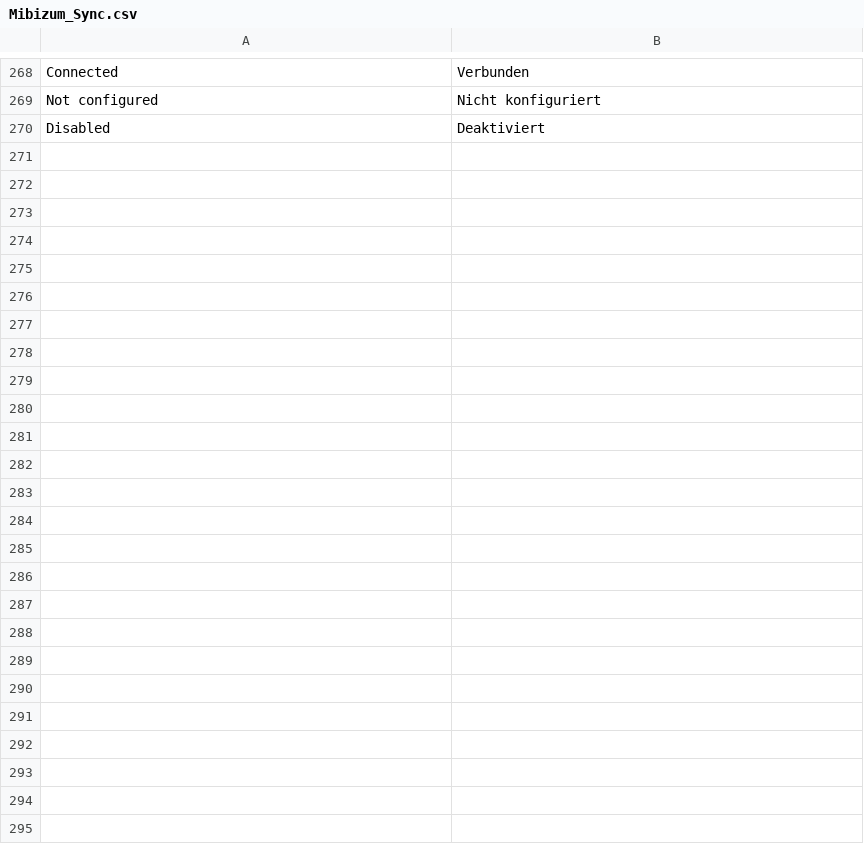
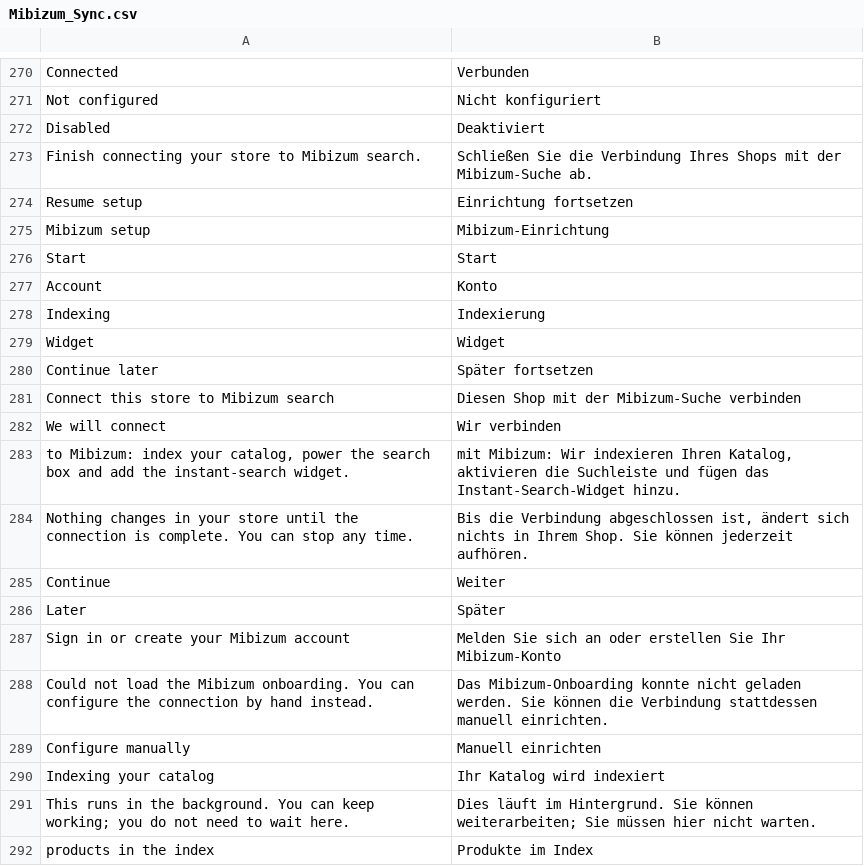
Before and after one commit to Mibizum/magento-openMage, a CSV file: src/app/locale/de_DE/Mibizum_Sync.csv, drawn as a sheet; only a part is shown, gaps mark what is left out; the diff covers the shown part only; the diff names each change by its address in the sheet, - before the commit and + after, or states it on an @@ line.

Commit message:
Mibizum Sync v0.6.8 (Magento 1.9.x / OpenMage)
Since v0.6.3:
- First-run install wizard, native shell + hosted onboarding (0.6.4).
- Reindex/wizard "products in index" fixes; search limit clamp (0.6.5).
- Admin cleanup: removed a duplicate Debug toggle and a stale default (0.6.6).
- Security hardening: every state-changing admin action requires POST + form_key;
  the per-badge Delete submits via POST, not a GET link (CSRF) (0.6.7).
- API key naming: the two fields are now "Private API key" (write/indexing,
  secret, regenerate if exposed) and "Public API key" (read/search, goes in the
  widget, safe to expose), with help text + i18n in all 6 locales (0.6.8).
- README: compatibility table (Magento CE 1.9.x / OpenMage 20.x, PHP 5.4-8.3,
  verified live on 1.9.4.5) + Documentation links to docs.mibizum.io/magento.

```diff
--- a/src/app/locale/de_DE/Mibizum_Sync.csv
+++ b/src/app/locale/de_DE/Mibizum_Sync.csv
+row 273: Finish connecting your store to Mibizum search. | Schließen Sie die Verbindung Ihres Shops mit der Mibizum-Suche ab.
+row 274: Resume setup | Einrichtung fortsetzen
+row 275: Mibizum setup | Mibizum-Einrichtung
+row 276: Start | Start
+row 277: Account | Konto
+row 278: Indexing | Indexierung
+row 279: Widget | Widget
+row 280: Continue later | Später fortsetzen
+row 281: Connect this store to Mibizum search | Diesen Shop mit der Mibizum-Suche verbinden
+row 282: We will connect | Wir verbinden
+row 283: to Mibizum: index your catalog, power the search box and add the instant-search widget. | mit Mibizum: Wir indexieren Ihren Katalog, aktivieren die Suchleiste und fügen das Instant-Search-Widget hinzu.
+row 284: Nothing changes in your store until the connection is complete. You can stop any time. | Bis die Verbindung abgeschlossen ist, ändert sich nichts in Ihrem Shop. Sie können jederzeit aufhören.
+row 285: Continue | Weiter
+row 286: Later | Später
+row 287: Sign in or create your Mibizum account | Melden Sie sich an oder erstellen Sie Ihr Mibizum-Konto
+row 288: Could not load the Mibizum onboarding. You can configure the connection by hand instead. | Das Mibizum-Onboarding konnte nicht geladen werden. Sie können die Verbindung stattdessen manuell einrichten.
+row 289: Configure manually | Manuell einrichten
+row 290: Indexing your catalog | Ihr Katalog wird indexiert
+row 291: This runs in the background. You can keep working; you do not need to wait here. | Dies läuft im Hintergrund. Sie können weiterarbeiten; Sie müssen hier nicht warten.
+row 292: products in the index | Produkte im Index
```
Also changed, not shown: 22 added rows and 2 removed rows elsewhere in this file, src/app/locale/es_ES/Mibizum_Sync.csv, src/app/locale/fr_FR/Mibizum_Sync.csv, 27 other files.
